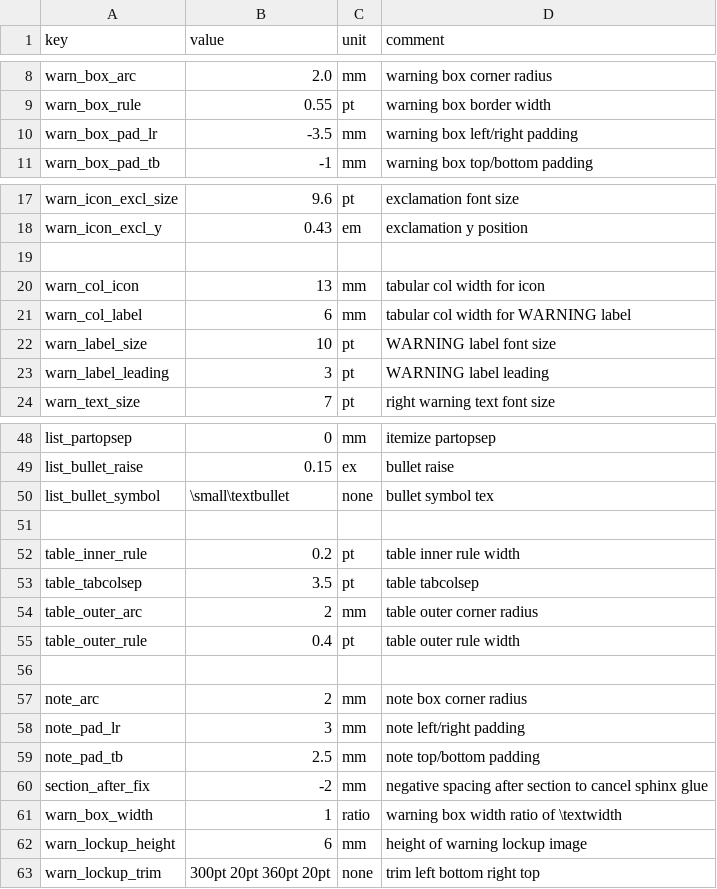
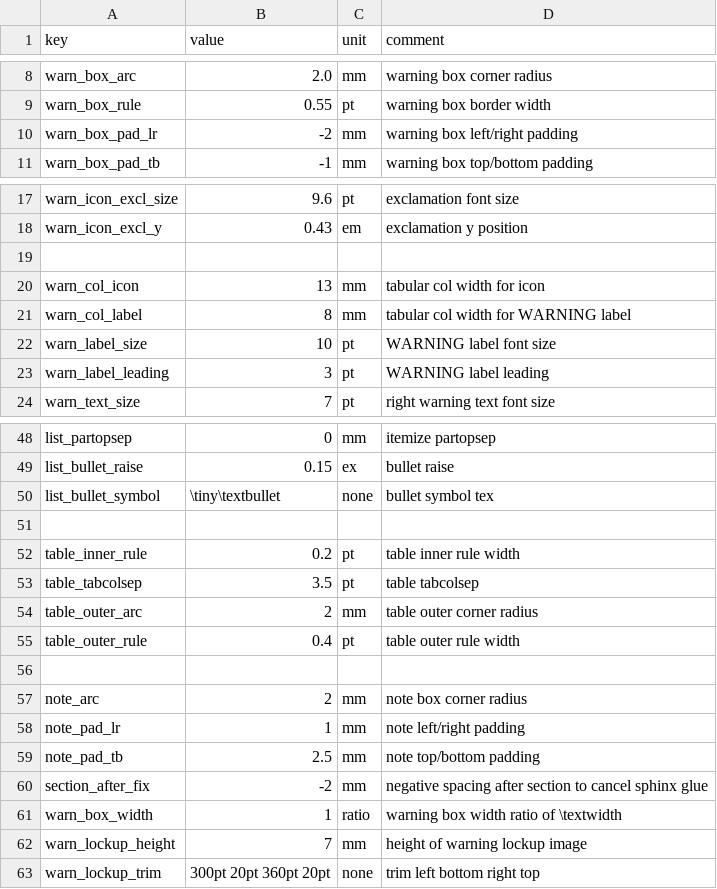
Before and after one commit to Bingboom/auto-manual, a CSV file: data/layout_params.csv, drawn as a sheet; only a part is shown, gaps mark what is left out.

```diff
--- a/data/layout_params.csv
+++ b/data/layout_params.csv
@@ -9,3 +9,3 @@ warn_box_arc,2.0,mm,warning box corner radius
 warn_box_rule,0.55,pt,warning box border width
-warn_box_pad_lr,-3.5,mm,warning box left/right padding
+warn_box_pad_lr,-2,mm,warning box left/right padding
 warn_box_pad_tb,-1,mm,warning box top/bottom padding
@@ -20,3 +20,3 @@ warn_icon_excl_y,0.43,em,exclamation y position
 warn_col_icon,13,mm,tabular col width for icon
-warn_col_label,6,mm,tabular col width for WARNING label
+warn_col_label,8,mm,tabular col width for WARNING label
 warn_label_size,10,pt,WARNING label font size
@@ -49,3 +49,3 @@ list_partopsep,0,mm,itemize partopsep
 list_bullet_raise,0.15,ex,bullet raise
-list_bullet_symbol,\small\textbullet,none,bullet symbol tex
+list_bullet_symbol,\tiny\textbullet,none,bullet symbol tex
 ,,,
@@ -57,3 +57,3 @@ table_outer_rule,0.4,pt,table outer rule width
 note_arc,2,mm,note box corner radius
-note_pad_lr,3,mm,note left/right padding
+note_pad_lr,1,mm,note left/right padding
 note_pad_tb,2.5,mm,note top/bottom padding
@@ -61,3 +61,3 @@ section_after_fix,-2,mm,negative spacing after section to cancel sphinx glue
 warn_box_width,1,ratio,warning box width ratio of \textwidth
-warn_lockup_height,6,mm,height of warning lockup image
+warn_lockup_height,7,mm,height of warning lockup image
 warn_lockup_trim,300pt 20pt 360pt 20pt,none,trim left bottom right top
```
Also changed, not shown: data/safety_items.csv, 18 other files.
